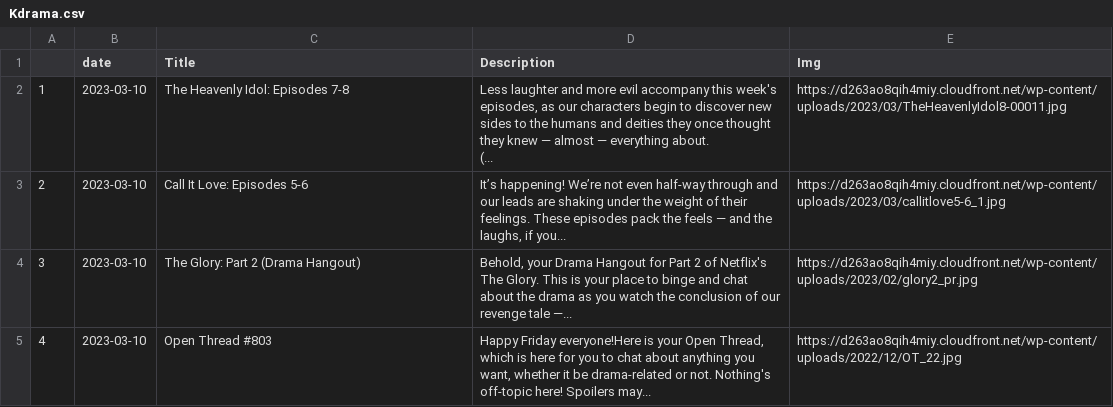
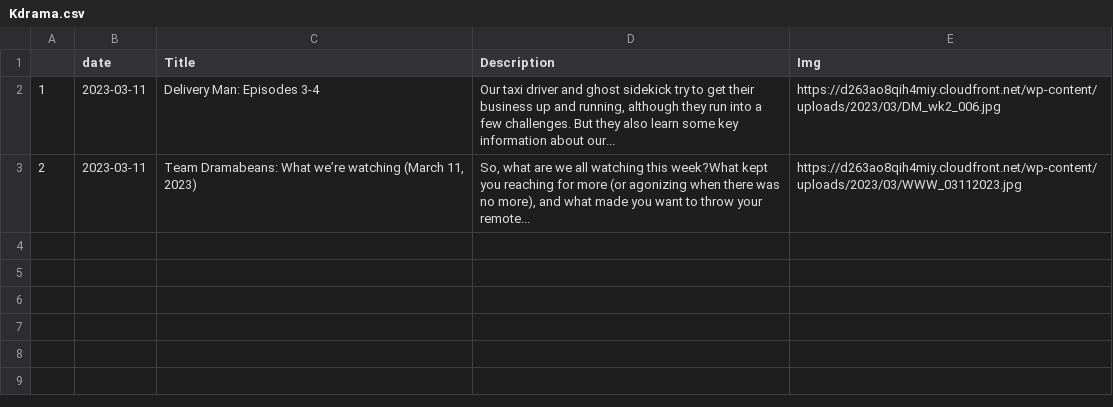
Before and after one commit to adlinakhair/tweet-bot, a CSV file: data/Kdrama.csv, drawn as a sheet.

```diff
--- a/data/Kdrama.csv
+++ b/data/Kdrama.csv
@@ -1,6 +1,4 @@
 "","date","Title","Description","Img"
-"1",2023-03-10,"The Heavenly Idol: Episodes 7-8","Less laughter and more evil accompany this week's episodes, as our characters begin to discover new sides to the humans and deities they once thought they knew — almost — everything about.
- (...","https://d263ao8qih4miy.cloudfront.net/wp-content/uploads/2023/03/TheHeavenlyIdol8-00011.jpg"
-"2",2023-03-10,"Call It Love: Episodes 5-6","It’s happening! We’re not even half-way through and our leads are shaking under the weight of their feelings. These episodes pack the feels — and the laughs, if you...","https://d263ao8qih4miy.cloudfront.net/wp-content/uploads/2023/03/callitlove5-6_1.jpg"
-"3",2023-03-10,"The Glory: Part 2 (Drama Hangout)","Behold, your Drama Hangout for Part 2 of Netflix's The Glory. This is your place to binge and chat about the drama as you watch the conclusion of our revenge tale —...","https://d263ao8qih4miy.cloudfront.net/wp-content/uploads/2023/02/glory2_pr.jpg"
-"4",2023-03-10,"Open Thread #803","Happy Friday everyone!Here is your Open Thread, which is here for you to chat about anything you want, whether it be drama-related or not. Nothing's off-topic here! Spoilers may...","https://d263ao8qih4miy.cloudfront.net/wp-content/uploads/2022/12/OT_22.jpg"
+"1",2023-03-11,"Delivery Man: Episodes 3-4","Our taxi driver and ghost sidekick try to get their business up and running, although they run into a few challenges. But they also learn some key information about our...","https://d263ao8qih4miy.cloudfront.net/wp-content/uploads/2023/03/DM_wk2_006.jpg"
+"2",2023-03-11,"Team Dramabeans: What we’re watching (March 11, 2023)","
+So, what are we all watching this week?What kept you reaching for more (or agonizing when there was no more), and what made you want to throw your remote...","https://d263ao8qih4miy.cloudfront.net/wp-content/uploads/2023/03/WWW_03112023.jpg"
```
Also changed, not shown: 1 other file.
